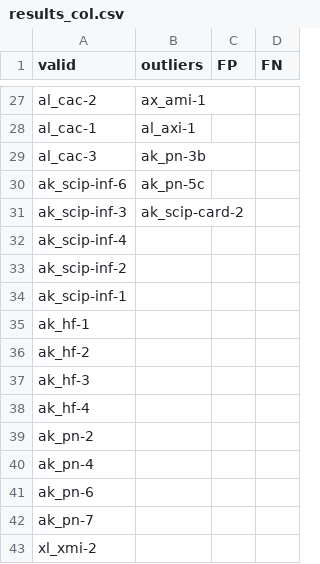
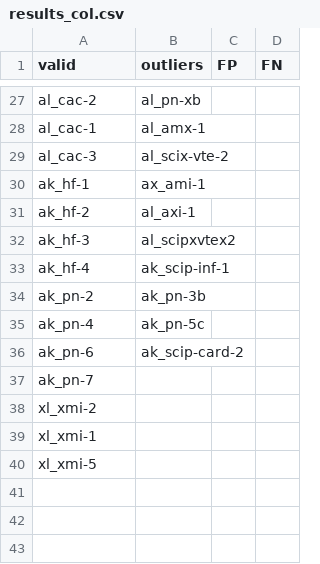
Before and after one commit to qahtanaa/DetCat, a CSV file: results_col.csv, drawn as a sheet; only a part is shown, gaps mark what is left out; the shorter side is filled out with more unchanged rows; removed rows and columns are numbered as before the commit, all else as after; the diff covers the shown part only; the diff names each change by its address in the sheet, - before the commit and + after, or states it on an @@ line.

```diff
--- a/results_col.csv
+++ b/results_col.csv
-B27 (outliers): ax_ami-1
+B27 (outliers): al_pn-xb
-B28 (outliers): al_axi-1
+B28 (outliers): al_amx-1
-B29 (outliers): ak_pn-3b
+B29 (outliers): al_scix-vte-2
-row 30: ak_scip-inf-6 | ak_pn-5c
-row 31: ak_scip-inf-3 | ak_scip-card-2
-row 32: ak_scip-inf-4
-row 33: ak_scip-inf-2
-row 34: ak_scip-inf-1
-B30 (outliers): (empty)
+B30 (outliers): ax_ami-1
-B31 (outliers): (empty)
+B31 (outliers): al_axi-1
-B32 (outliers): (empty)
+B32 (outliers): al_scipxvtex2
-B33 (outliers): (empty)
+B33 (outliers): ak_scip-inf-1
-B34 (outliers): (empty)
+B34 (outliers): ak_pn-3b
-B35 (outliers): (empty)
+B35 (outliers): ak_pn-5c
-B36 (outliers): (empty)
+B36 (outliers): ak_scip-card-2
```
Also changed, not shown: 5 added rows, 5 removed rows and 23 edited cells elsewhere in this file, 4 other files.
